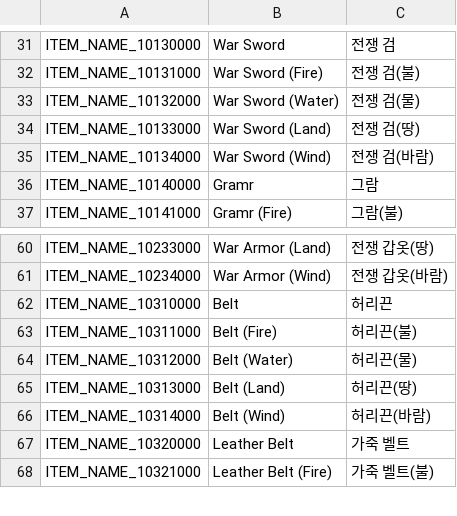
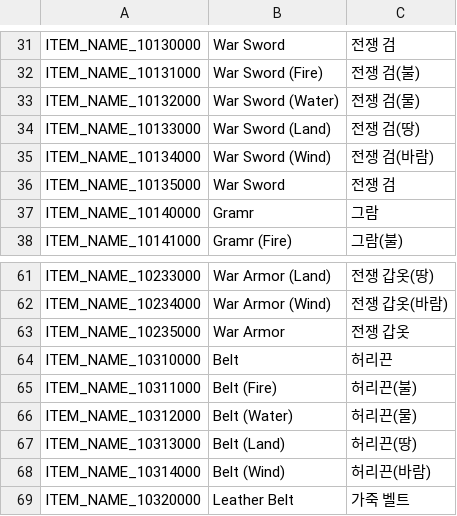
Before and after one commit to planetarium/NineChronicles, a CSV file: nekoyume/Assets/Resources/Localization/item_name.csv, drawn as a sheet; only a part is shown, gaps mark what is left out; the shorter side is filled out with more unchanged rows.

```diff
--- a/nekoyume/Assets/Resources/Localization/item_name.csv
+++ b/nekoyume/Assets/Resources/Localization/item_name.csv
@@ -35,2 +35,3 @@ ITEM_NAME_10133000,War Sword (Land),전쟁 검(땅)
 ITEM_NAME_10134000,War Sword (Wind),전쟁 검(바람)
+ITEM_NAME_10135000,War Sword,전쟁 검
 ITEM_NAME_10140000,Gramr,그람
@@ -61,2 +62,3 @@ ITEM_NAME_10233000,War Armor (Land),전쟁 갑옷(땅)
 ITEM_NAME_10234000,War Armor (Wind),전쟁 갑옷(바람)
+ITEM_NAME_10235000,War Armor,전쟁 갑옷
 ITEM_NAME_10310000,Belt,허리끈
```
Also changed, not shown: nekoyume/Assets/AddressableAssets/TableCSV/EquipmentItemSheet.csv, nekoyume/Assets/Resources/Localization/item_description.csv.
